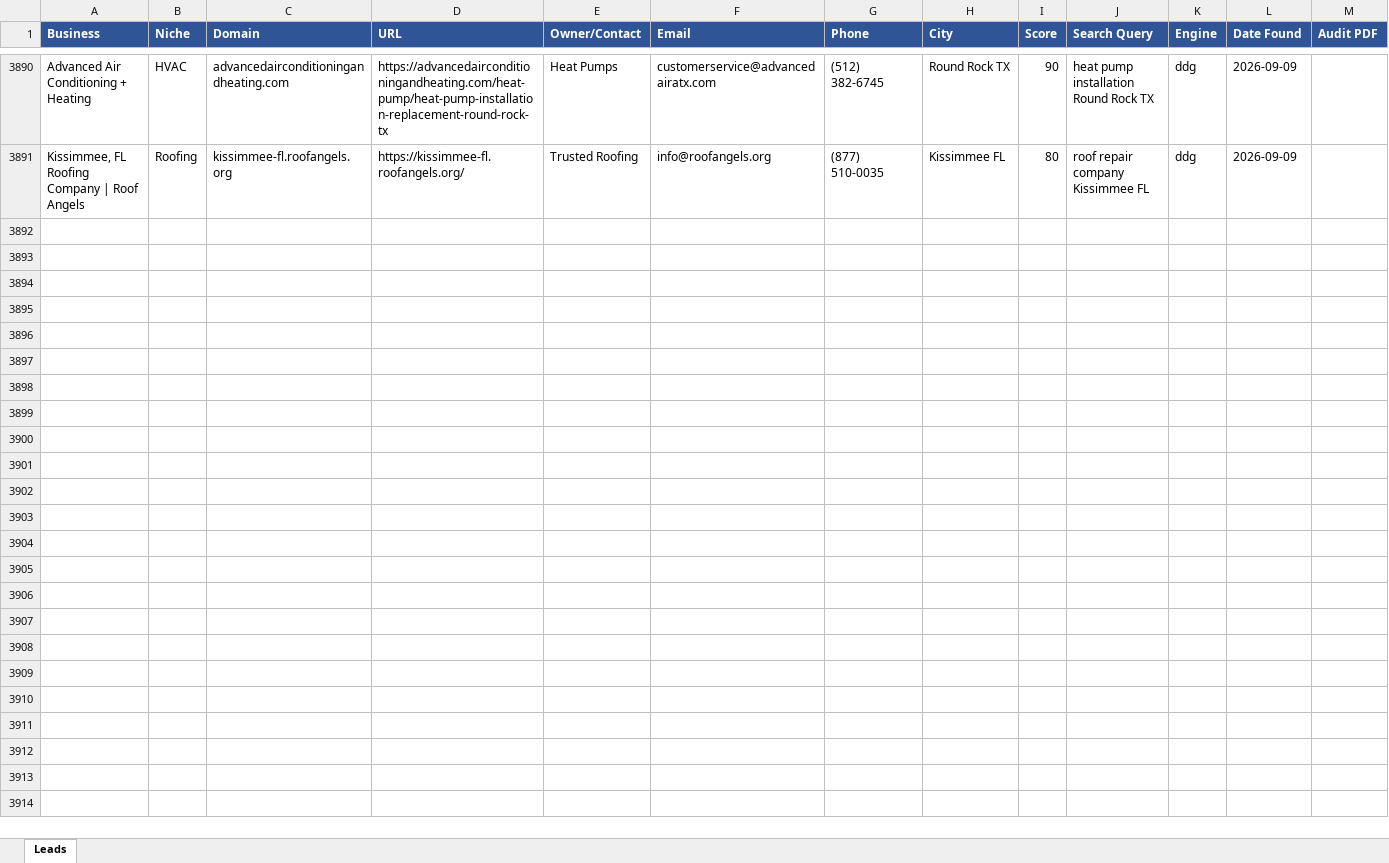
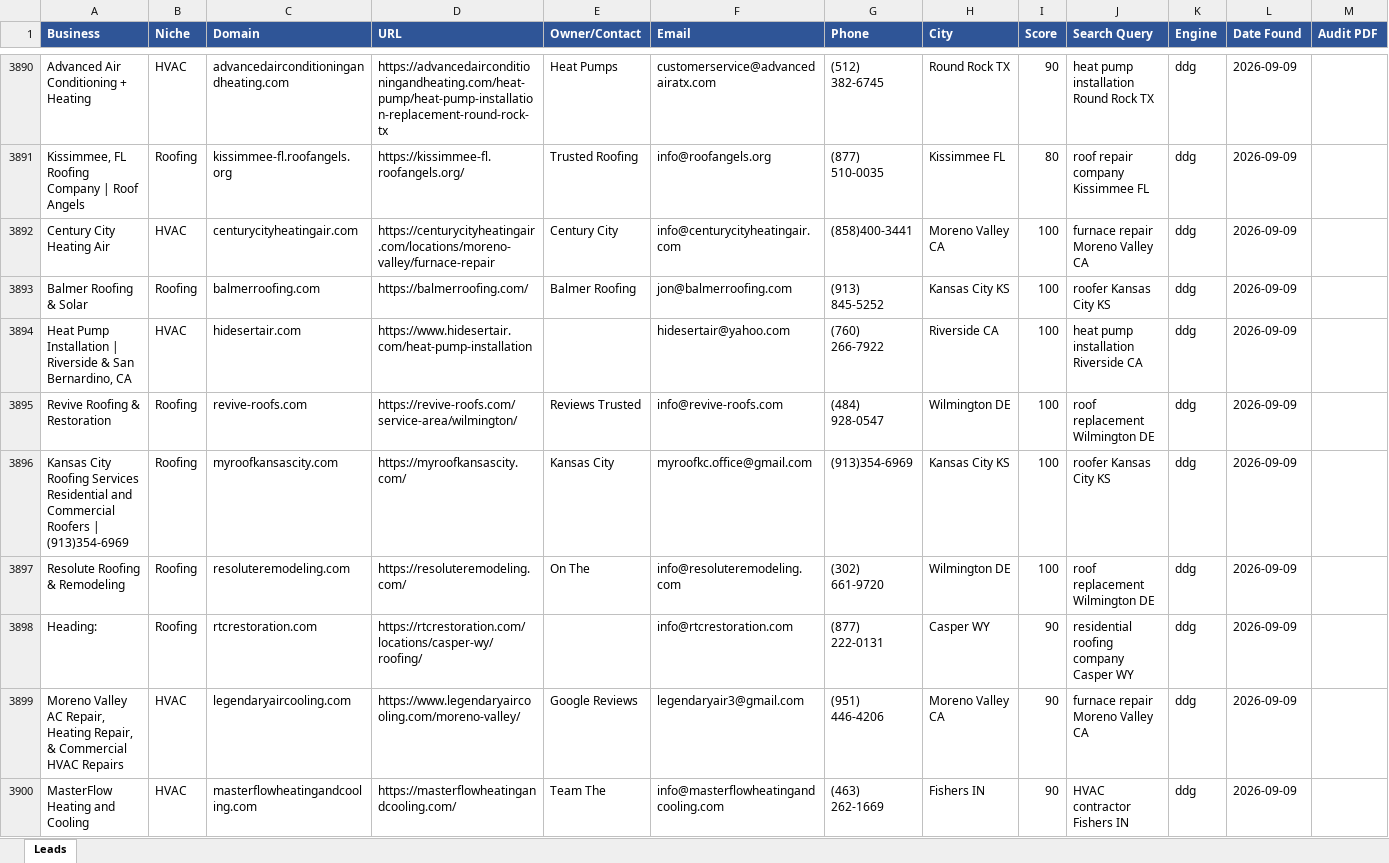
Before and after one commit to calvinbrink-create/Lead-Generation-, an Excel workbook: output/leads_master.xlsx, sheet Leads, drawn as a sheet; only a part is shown, gaps mark what is left out; values as stored, in another font and other column widths than the file's, no borders; rows hold the shown columns only; the diff names each change by its address in the sheet, - before the commit and + after, or states it on an @@ line.

Commit message:
Leads: 2026-09-09 12:51 UTC (cycle 1)

```diff
--- a/output/leads_master.xlsx (sheet Leads)
+++ b/output/leads_master.xlsx (sheet Leads)
+row 3892: Century City Heating Air | HVAC | centurycityheatingair.com | https://centurycityheatingair.com/locations/moreno-valley/furnace-repair | Century City | info@centurycityheatingair.com | (858)400-3441 | Moreno Valley CA | 100 | furnace repair Moreno Valley CA | ddg | 2026-09-09
+row 3893: Balmer Roofing & Solar | Roofing | balmerroofing.com | https://balmerroofing.com/ | Balmer Roofing | jon@balmerroofing.com | (913) 845-5252 | Kansas City KS | 100 | roofer Kansas City KS | ddg | 2026-09-09
+row 3894: Heat Pump Installation | Riverside & San Bernardino, CA | HVAC | hidesertair.com | https://www.hidesertair.com/heat-pump-installation |  | hidesertair@yahoo.com | (760) 266-7922 | Riverside CA | 100 | heat pump installation Riverside CA | ddg | 2026-09-09
+row 3895: Revive Roofing & Restoration | Roofing | revive-roofs.com | https://revive-roofs.com/service-area/wilmington/ | Reviews Trusted | info@revive-roofs.com | (484) 928-0547 | Wilmington DE | 100 | roof replacement Wilmington DE | ddg | 2026-09-09
+row 3896: Kansas City Roofing Services Residential and Commercial Roofers | (913)354-6969 | Roofing | myroofkansascity.com | https://myroofkansascity.com/ | Kansas City | myroofkc.office@gmail.com | (913)354-6969 | Kansas City KS | 100 | roofer Kansas City KS | ddg | 2026-09-09
+row 3897: Resolute Roofing & Remodeling | Roofing | resoluteremodeling.com | https://resoluteremodeling.com/ | On The | info@resoluteremodeling.com | (302) 661-9720 | Wilmington DE | 100 | roof replacement Wilmington DE | ddg | 2026-09-09
+row 3898: Heading: | Roofing | rtcrestoration.com | https://rtcrestoration.com/locations/casper-wy/roofing/ |  | info@rtcrestoration.com | (877) 222-0131 | Casper WY | 90 | residential roofing company Casper WY | ddg | 2026-09-09
+row 3899: Moreno Valley AC Repair, Heating Repair, & Commercial HVAC Repairs | HVAC | legendaryaircooling.com | https://www.legendaryaircooling.com/moreno-valley/ | Google Reviews | legendaryair3@gmail.com | (951) 446-4206 | Moreno Valley CA | 90 | furnace repair Moreno Valley CA | ddg | 2026-09-09
+row 3900: MasterFlow Heating and Cooling | HVAC | masterflowheatingandcooling.com | https://masterflowheatingandcooling.com/ | Team The | info@masterflowheatingandcooling.com | (463) 262-1669 | Fishers IN | 90 | HVAC contractor Fishers IN | ddg | 2026-09-09
```
Also changed, not shown: output/leads_2026-09-09.xlsx, 1 other file.
